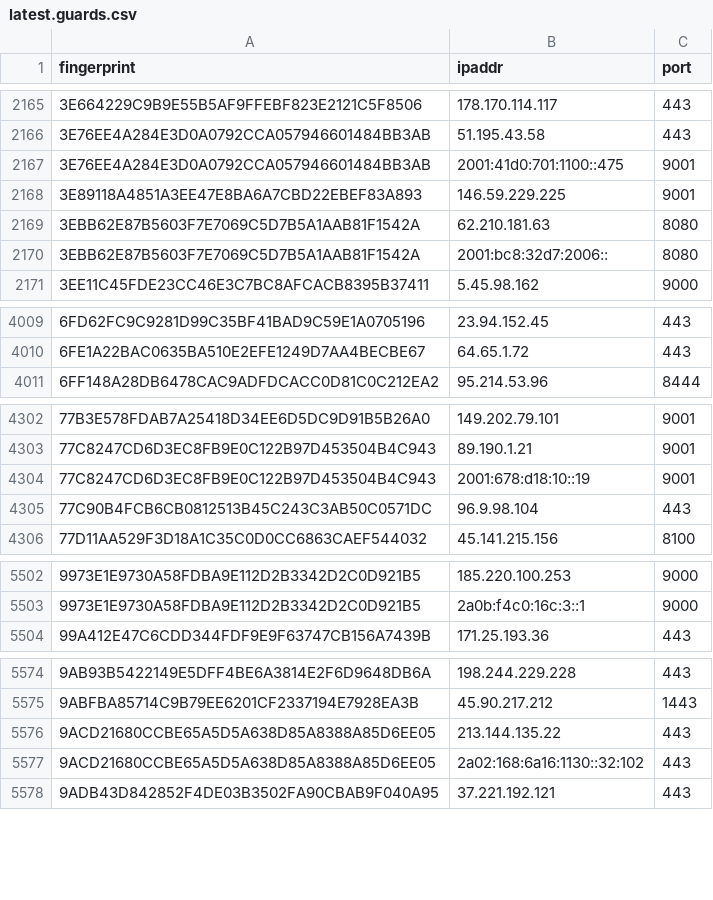
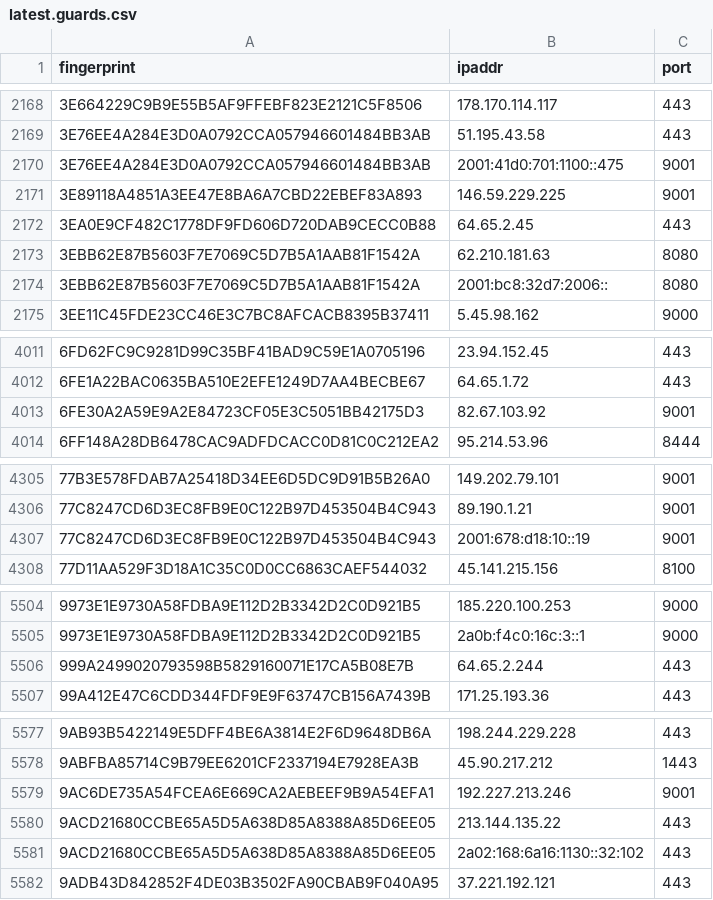
Before and after one commit to ling0x/tor-nodes, a CSV file: latest.guards.csv, drawn as a sheet; only a part is shown, gaps mark what is left out; removed rows and columns are numbered as before the commit, all else as after; the diff covers the shown part only; the diff names each change by its address in the sheet, - before the commit and + after, or states it on an @@ line.

```diff
--- a/latest.guards.csv
+++ b/latest.guards.csv
+row 2172: 3EA0E9CF482C1778DF9FD606D720DAB9CECC0B88 | 64.65.2.45 | 443
+row 4013: 6FE30A2A59E9A2E84723CF05E3C5051BB42175D3 | 82.67.103.92 | 9001
-row 4305: 77C90B4FCB6CB0812513B45C243C3AB50C0571DC | 96.9.98.104 | 443
+row 5506: 999A2499020793598B5829160071E17CA5B08E7B | 64.65.2.244 | 443
+row 5579: 9AC6DE735A54FCEA6E669CA2AEBEEF9B9A54EFA1 | 192.227.213.246 | 9001
```
Also changed, not shown: 8 added rows, 6 removed rows and 2 edited cells elsewhere in this file, latest.all.csv, latest.exits.csv.
